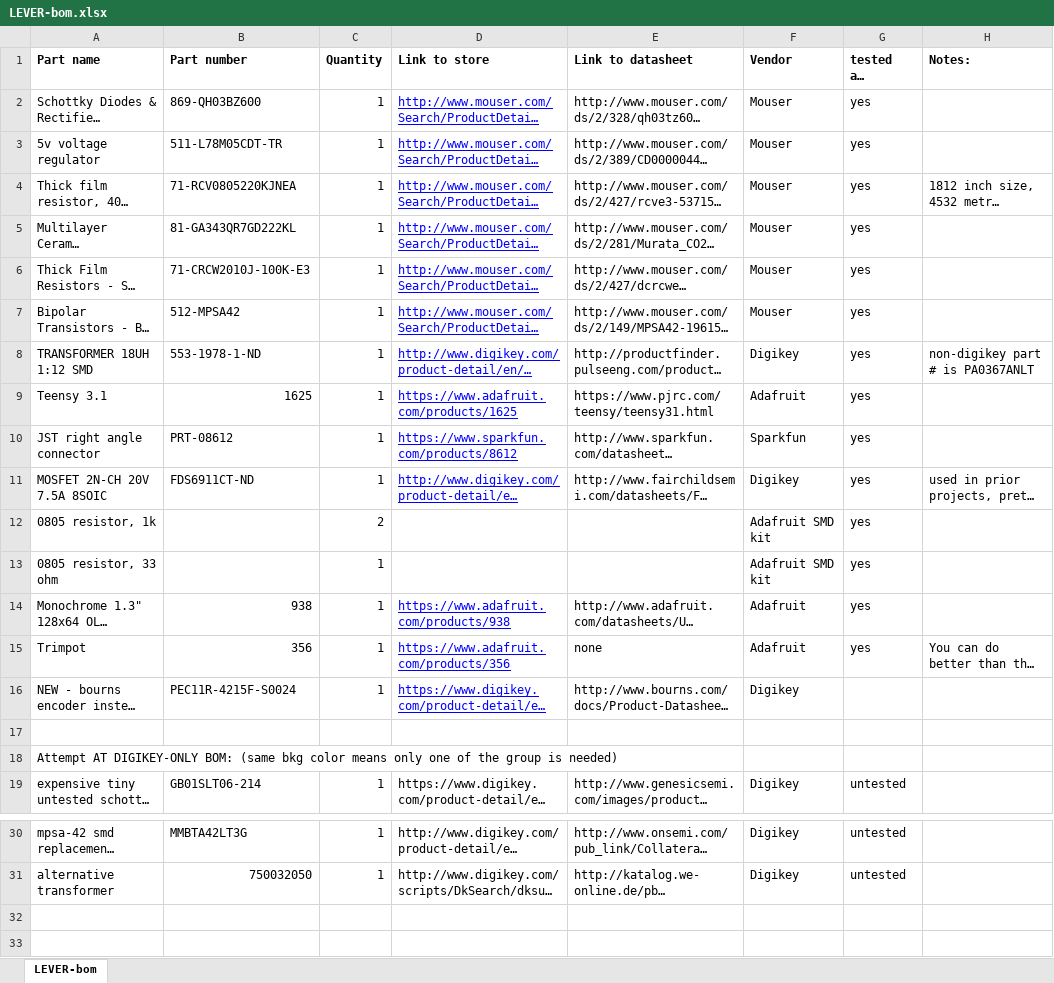
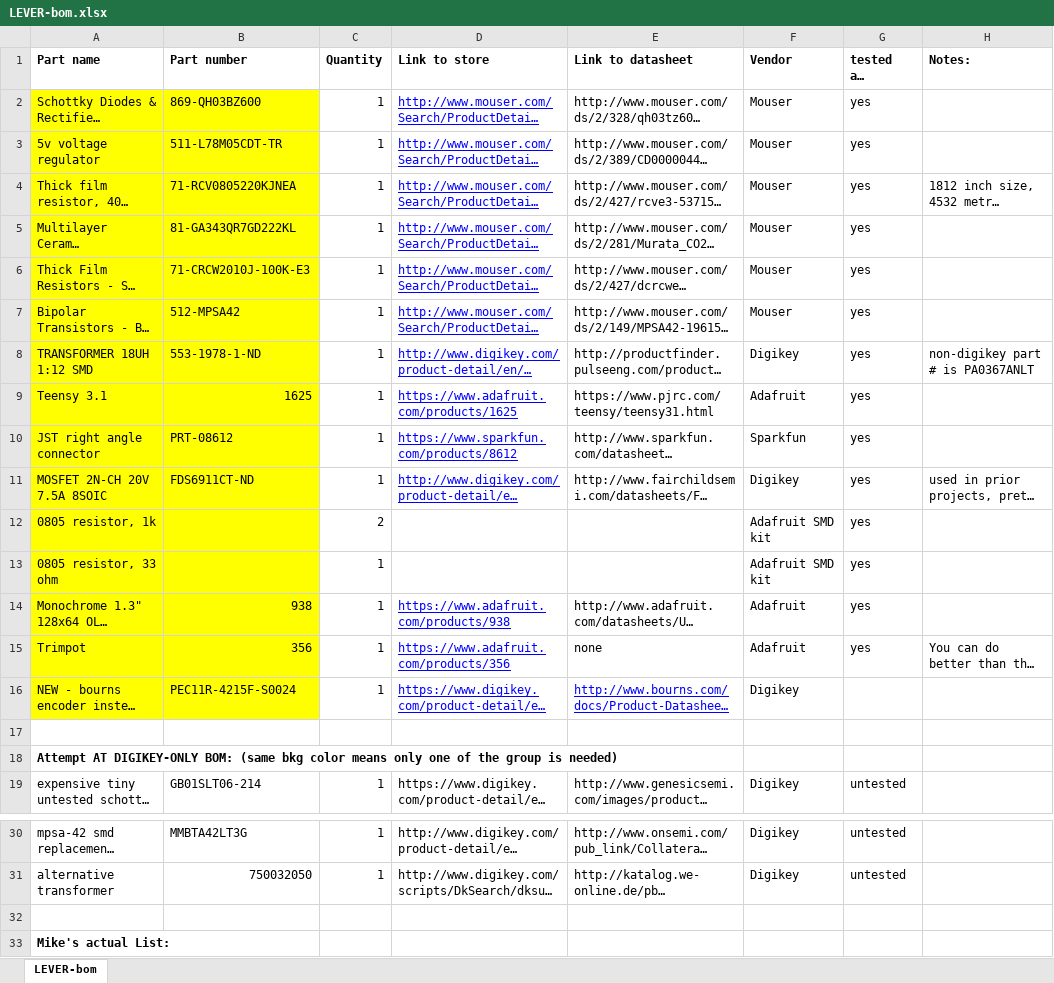
Before and after one commit to mikestebbins/LEVER, an Excel workbook: LEVER-bom.xlsx, sheet LEVER-bom, drawn as a sheet; only a part is shown, gaps mark what is left out; long unchanged cells end in …; values as stored, in another font and other column widths than the file's, no borders; the diff names each change by its address in the sheet, - before the commit and + after, or states it on an @@ line.

```diff
--- a/LEVER-bom.xlsx (sheet LEVER-bom)
+++ b/LEVER-bom.xlsx (sheet LEVER-bom)
-A2:B16 fill: none
+A2:B16 fill: #FFFF00
@@ E16 underline: off → on, text colour: black → #0000FF @@
-A18 bold: off
+A18 bold: on
+row 32: (empty)
+row 33: Mike's actual List:
```
Also changed, not shown: 2 other files.
